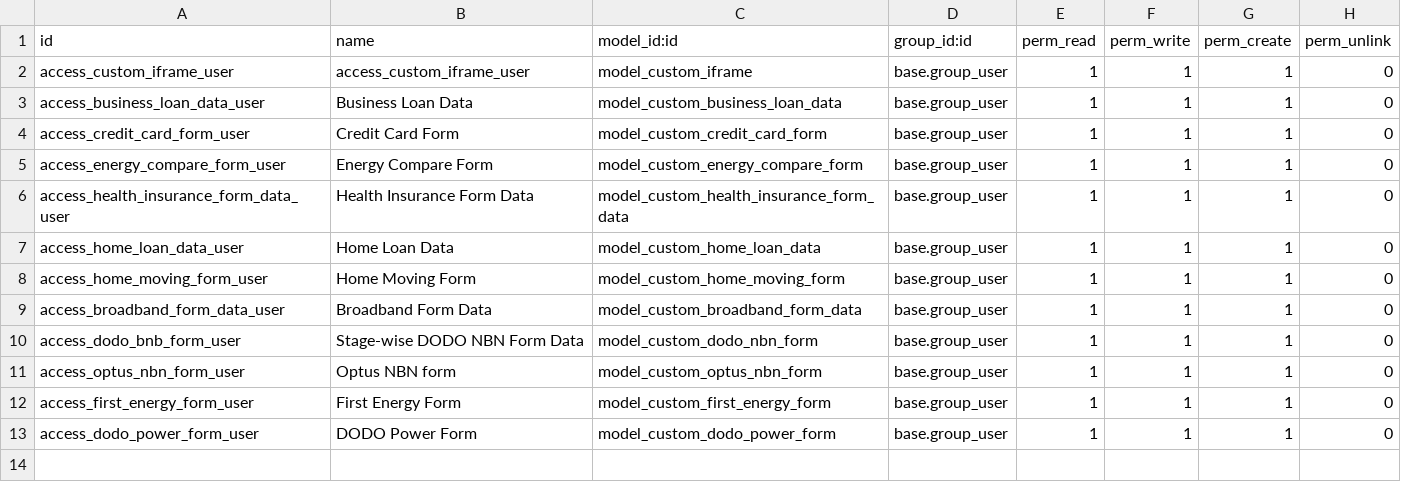
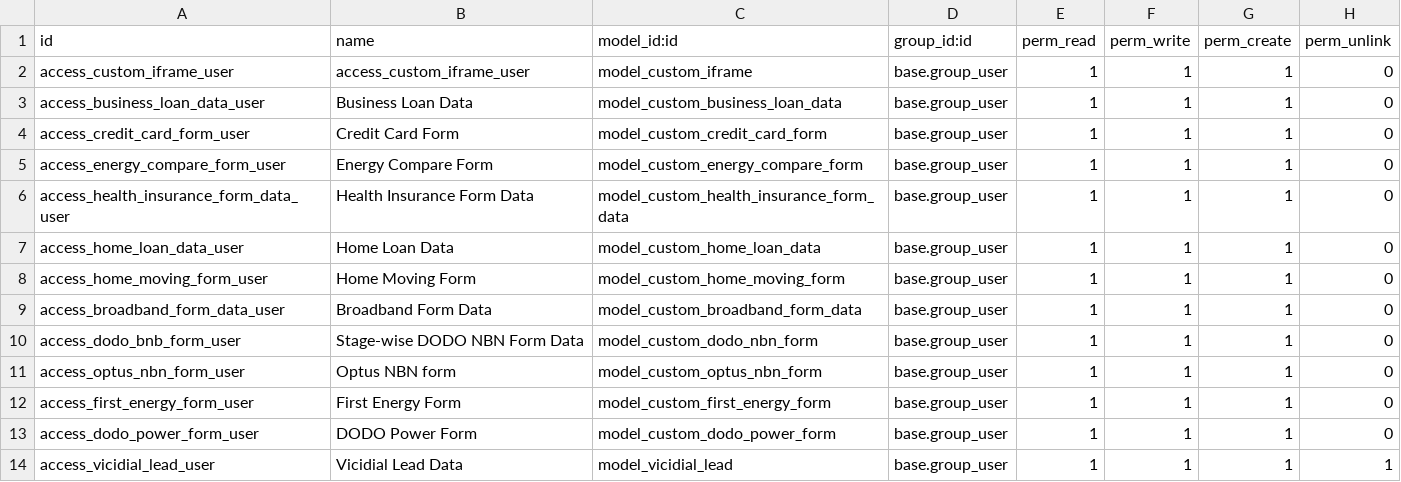
Before and after one commit to Umair-28/vicidial, a CSV file: security/ir.model.access.csv, drawn as a sheet; the diff names each change by its address in the sheet, - before the commit and + after, or states it on an @@ line.

Commit message:
fix access issue

```diff
--- a/security/ir.model.access.csv
+++ b/security/ir.model.access.csv
+row 14: access_vicidial_lead_user | Vicidial Lead Data | model_vicidial_lead | base.group_user | 1 | 1 | 1 | 1
```
